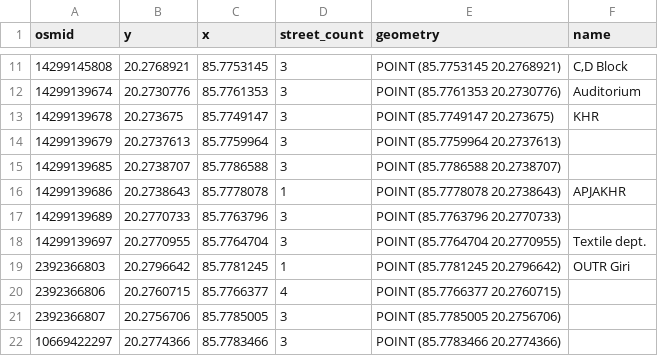
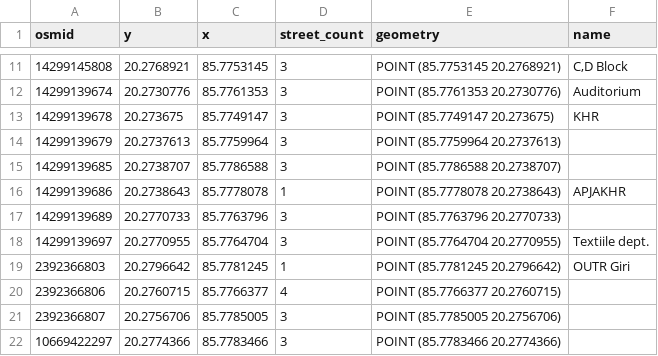
Before and after one commit to Inert-Om/Cool-Route, a CSV file: backend/data/nodes.csv, drawn as a sheet; only a part is shown, gaps mark what is left out.

```diff
--- a/backend/data/nodes.csv
+++ b/backend/data/nodes.csv
@@ -17,3 +17,3 @@ osmid,y,x,street_count,geometry,name
 14299139689,20.2770733,85.7763796,3,POINT (85.7763796 20.2770733),
-14299139697,20.2770955,85.7764704,3,POINT (85.7764704 20.2770955),Textile dept.
+14299139697,20.2770955,85.7764704,3,POINT (85.7764704 20.2770955),Textiile dept.
 2392366803,20.2796642,85.7781245,1,POINT (85.7781245 20.2796642),OUTR Giri
```
Also changed, not shown: 10 other files.
